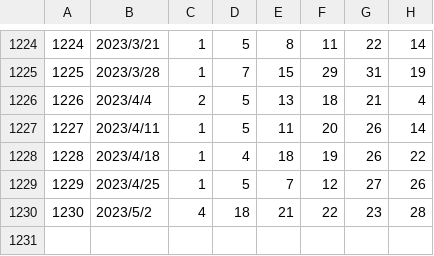
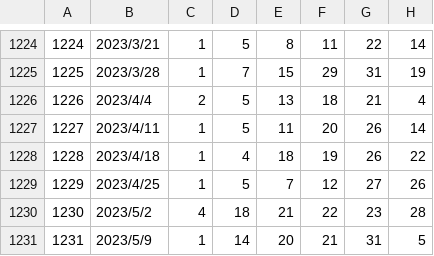
Before and after one commit to SigmaTheSeeker/MLOTO, a CSV file: miniloto.csv, drawn as a sheet; only a part is shown, gaps mark what is left out; the diff names each change by its address in the sheet, - before the commit and + after, or states it on an @@ line.

Commit message:
データファイルに最新データを追加

```diff
--- a/miniloto.csv
+++ b/miniloto.csv
+row 1231: 1231 | 2023/5/9 | 1 | 14 | 20 | 21 | 31 | 5
```
